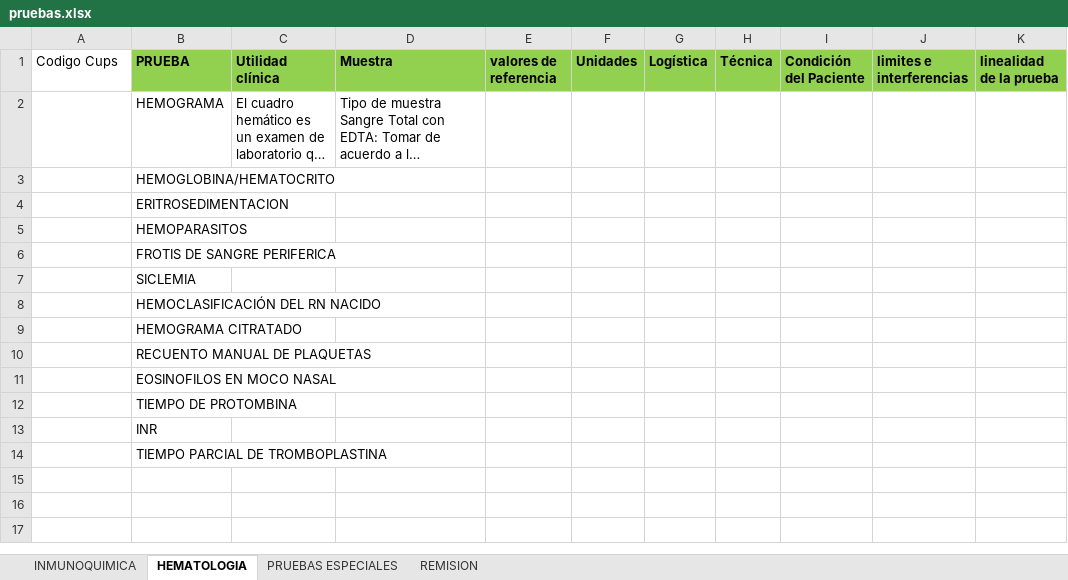
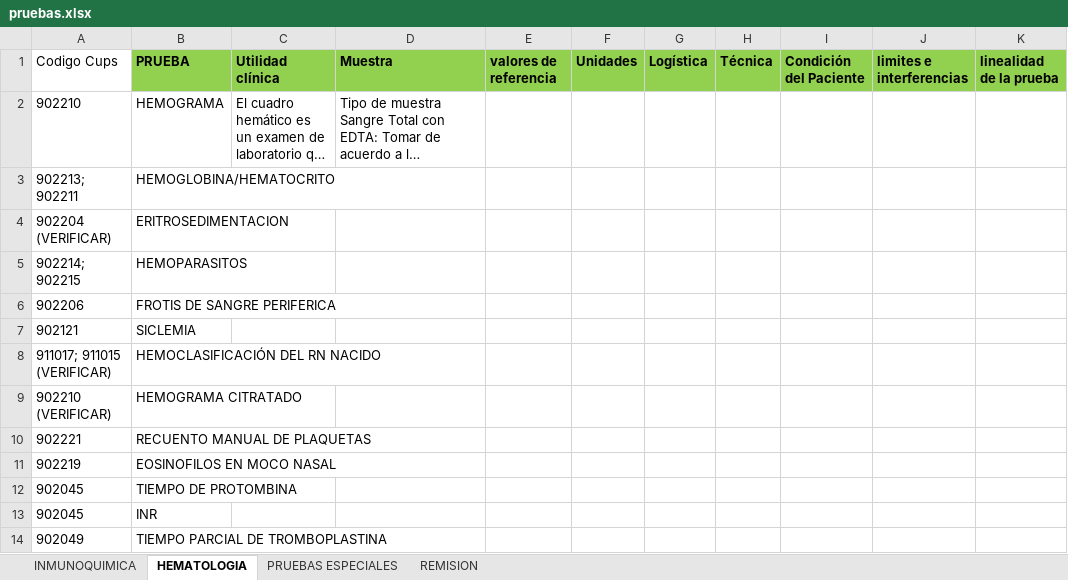
Before and after one commit to marthacecipacheco-source/Portafolio-de-servicio-Laboratorio-clinico-ECP, an Excel workbook: pruebas.xlsx, sheet HEMATOLOGIA, drawn as a sheet; long unchanged cells end in …; values as stored, in another font and other column widths than the file's, no borders; the diff names each change by its address in the sheet, - before the commit and + after, or states it on an @@ line.

```diff
--- a/pruebas.xlsx (sheet HEMATOLOGIA)
+++ b/pruebas.xlsx (sheet HEMATOLOGIA)
-A2 (Codigo Cups): (empty)
+A2 (Codigo Cups): 902210
-A3 (Codigo Cups): (empty)
+A3 (Codigo Cups): 902213; 902211
-A4 (Codigo Cups): (empty)
+A4 (Codigo Cups): 902204 (VERIFICAR)
-A5 (Codigo Cups): (empty)
+A5 (Codigo Cups): 902214; 902215
-A6 (Codigo Cups): (empty)
+A6 (Codigo Cups): 902206
-A7 (Codigo Cups): (empty)
+A7 (Codigo Cups): 902121
-A8 (Codigo Cups): (empty)
+A8 (Codigo Cups): 911017; 911015 (VERIFICAR)
-A9 (Codigo Cups): (empty)
+A9 (Codigo Cups): 902210 (VERIFICAR)
-A10 (Codigo Cups): (empty)
+A10 (Codigo Cups): 902221
-A11 (Codigo Cups): (empty)
+A11 (Codigo Cups): 902219
-A12:A13 (Codigo Cups): (empty)
+A12:A13 (Codigo Cups): 902045
-A14 (Codigo Cups): (empty)
+A14 (Codigo Cups): 902049
```
Also changed, not shown: sheet INMUNOQUIMICA, sheet PRUEBAS ESPECIALES.
